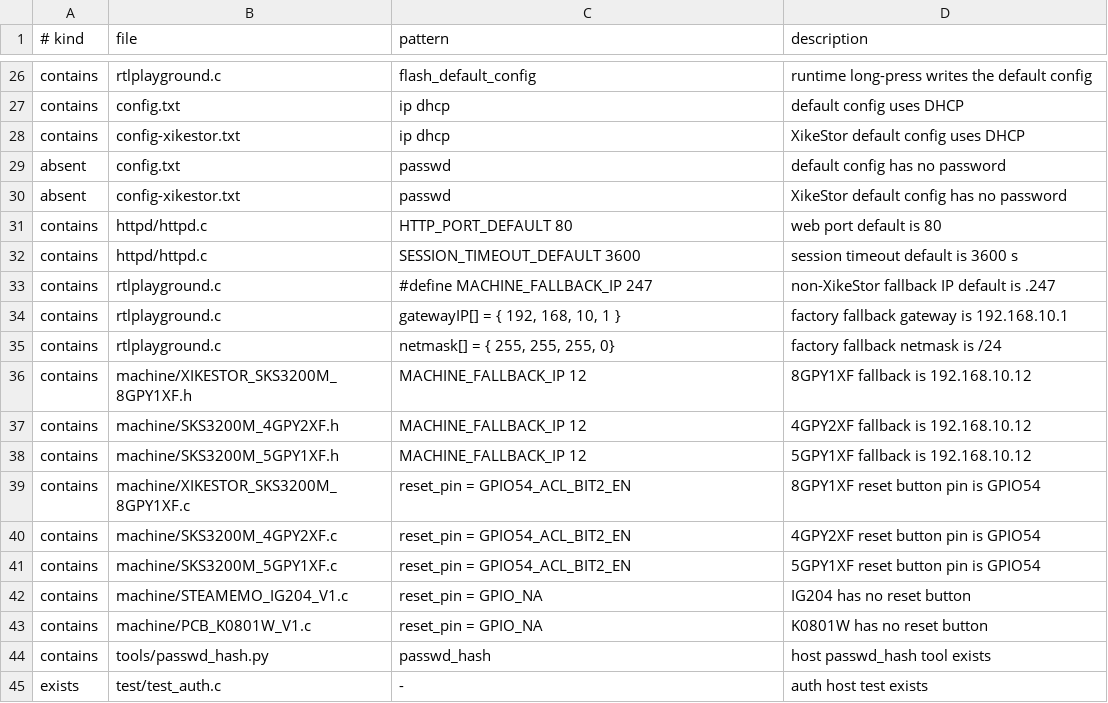
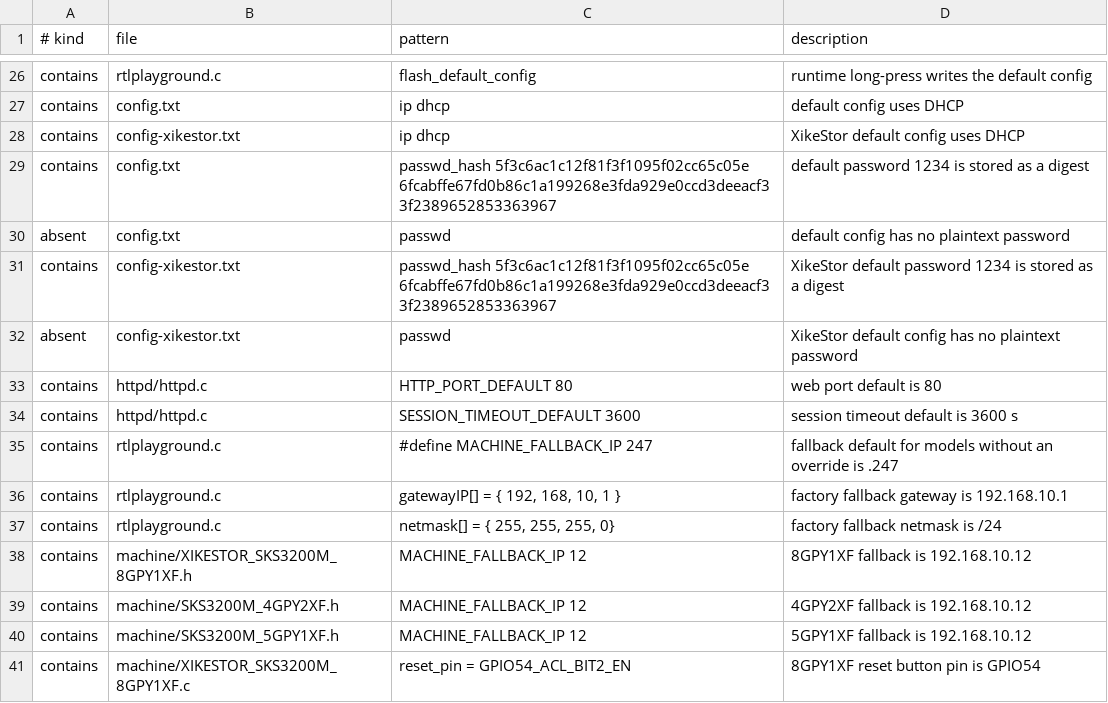
Before and after one commit to jzhou404gmail/RTLPlayground, a TSV file: tools/local-feature-checks.tsv, drawn as a sheet; only a part is shown, gaps mark what is left out; the shorter side is filled out with more unchanged rows.

Commit message:
config: default password 1234, keep per-model fallback addresses
- embed the fixed salted SHA-256 digest for the upstream default password
  1234 in config.txt and config-xikestor.txt (no plaintext); a fresh or
  factory-reset board logs in with 1234 and should change it immediately
- keep 192.168.10.12 for the three reset-button XikeStor targets and
  192.168.10.247 for every other model; the guard rejects any other
  MACHINE_FALLBACK_IP override
- update the local-feature inventory and docs for both rules

```diff
--- a/tools/local-feature-checks.tsv
+++ b/tools/local-feature-checks.tsv
@@ -28,7 +28,9 @@ contains	config.txt	ip dhcp	default config uses DHCP
 contains	config-xikestor.txt	ip dhcp	XikeStor default config uses DHCP
-absent	config.txt	passwd	default config has no password
-absent	config-xikestor.txt	passwd	XikeStor default config has no password
+contains	config.txt	passwd_hash 5f3c6ac1c12f81f3f1095f02cc65c05e 6fcabffe67fd0b86c1a199268e3fda929e0ccd3deeacf33f2389652853363967	default password 1234 is stored as a digest
+absent	config.txt	passwd 	default config has no plaintext password
+contains	config-xikestor.txt	passwd_hash 5f3c6ac1c12f81f3f1095f02cc65c05e 6fcabffe67fd0b86c1a199268e3fda929e0ccd3deeacf33f2389652853363967	XikeStor default password 1234 is stored as a digest
+absent	config-xikestor.txt	passwd 	XikeStor default config has no plaintext password
 contains	httpd/httpd.c	HTTP_PORT_DEFAULT 80	web port default is 80
 contains	httpd/httpd.c	SESSION_TIMEOUT_DEFAULT 3600	session timeout default is 3600 s
-contains	rtlplayground.c	#define MACHINE_FALLBACK_IP 247	non-XikeStor fallback IP default is .247
+contains	rtlplayground.c	#define MACHINE_FALLBACK_IP 247	fallback default for models without an override is .247
 contains	rtlplayground.c	gatewayIP[] = { 192, 168, 10, 1 }	factory fallback gateway is 192.168.10.1
```
Also changed, not shown: 12 other files.
